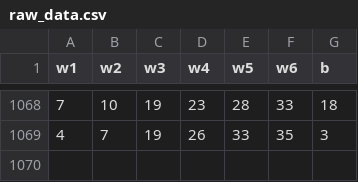
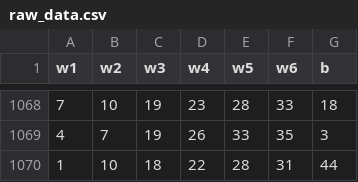
Before and after one commit to hyunho1027/lotto-bot, a CSV file: data/raw_data.csv, drawn as a sheet; only a part is shown, gaps mark what is left out; the diff names each change by its address in the sheet, - before the commit and + after, or states it on an @@ line.

Commit message:
data pipeline done [Sun May 28 01:52:52 UTC 2023]

```diff
--- a/data/raw_data.csv
+++ b/data/raw_data.csv
+row 1070: 1 | 10 | 18 | 22 | 28 | 31 | 44
```
Also changed, not shown: 1 other file.
